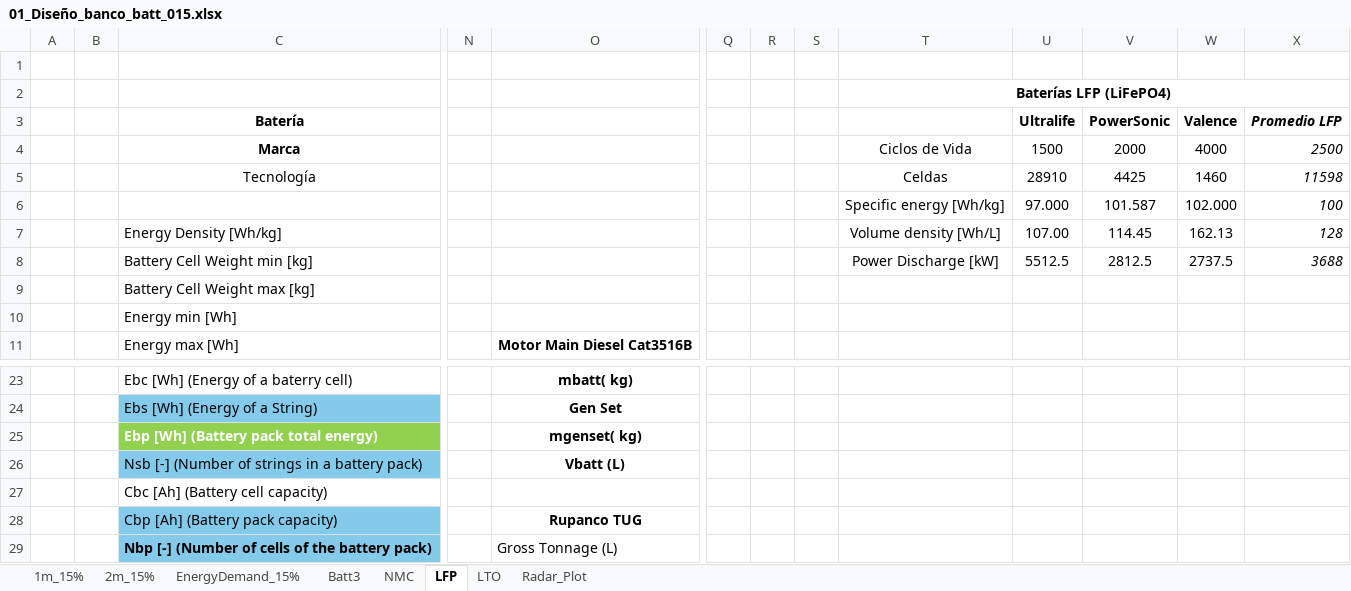
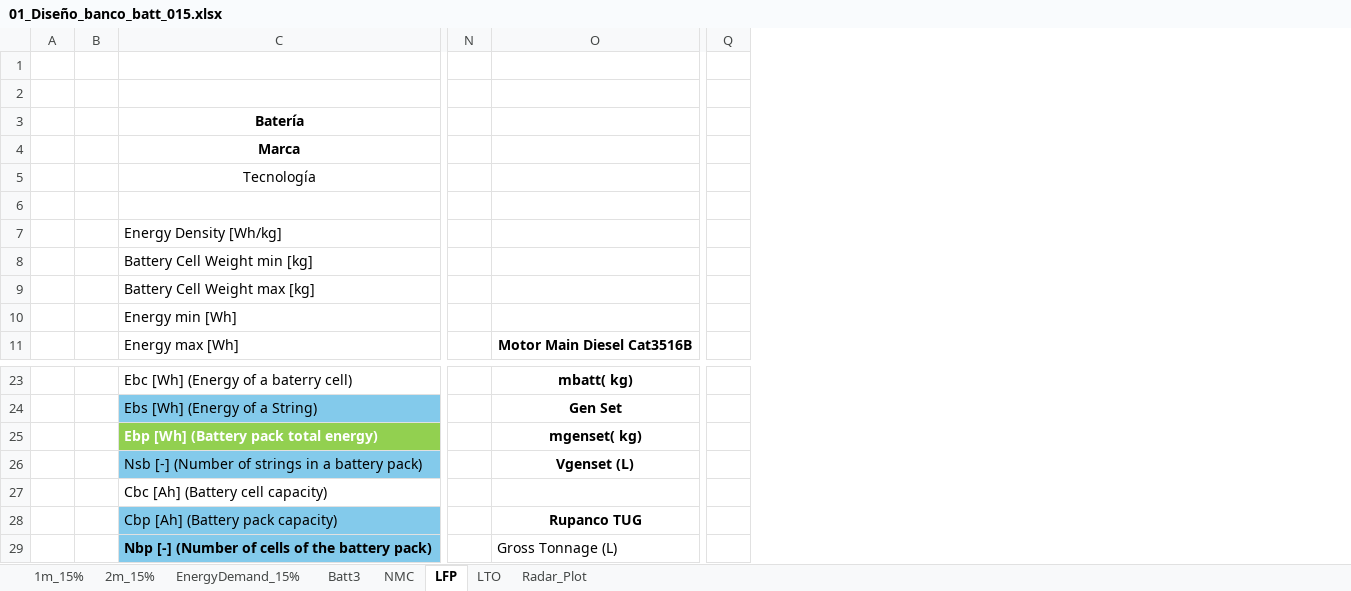
Before and after one commit to LEOSZ8/Tesis_Msc_LSZ, an Excel workbook: 02_Codigo/04_BattBankDesign/01_codes/01_Pnom015/01_Diseño_banco_batt_015.xlsx, sheet LFP, drawn as a sheet; only a part is shown, gaps mark what is left out; values as stored, in another font and other column widths than the file's, no borders; charts and pictures not drawn; removed rows and columns are numbered as before the commit, all else as after; rows hold the shown columns only; the diff names each change by its address in the sheet, - before the commit and + after, or states it on an @@ line.

```diff
--- a/02_Codigo/04_BattBankDesign/01_codes/01_Pnom015/01_Diseño_banco_batt_015.xlsx (sheet LFP)
+++ b/02_Codigo/04_BattBankDesign/01_codes/01_Pnom015/01_Diseño_banco_batt_015.xlsx (sheet LFP)
-column Q, empty
-column R, empty
-column S, empty
-column T, rows 2-8: Baterías LFP (LiFePO4) |  | Ciclos de Vida | Celdas | Specific energy [Wh/kg] | Volume density [Wh/L] | Power Discharge [kW]
-column U, rows 3-8: Ultralife | 1500 | 28910 | 97.000 | 107.00 | 5512.5
-column V, rows 3-8: PowerSonic | 2000 | 4425 | 101.587 | 114.45 | 2812.5
-column W, rows 3-8: Valence | 4000 | 1460 | 102.000 | 162.13 | 2737.5
-column X, rows 3-8: Promedio LFP | 2500 | 11598 | 100 | 128 | 3688
+column Q, empty
-row 6:  |  |  |  |  |  |  |  | Specific energy [Wh/kg] | 97.000 | 101.587 | 102.000 | 100
+row 6: (empty)
-O26: Vbatt (L)
+O26: Vgenset (L)
```
Also changed, not shown: sheet Radar_Plot, sheet LTO, sheet NMC, formulas that keep their value, charts or pictures, 02_Codigo/04_BattBankDesign/01_codes/02_Pnom025/01_Diseño_banco_batt_025.xlsx, 2 other files.
